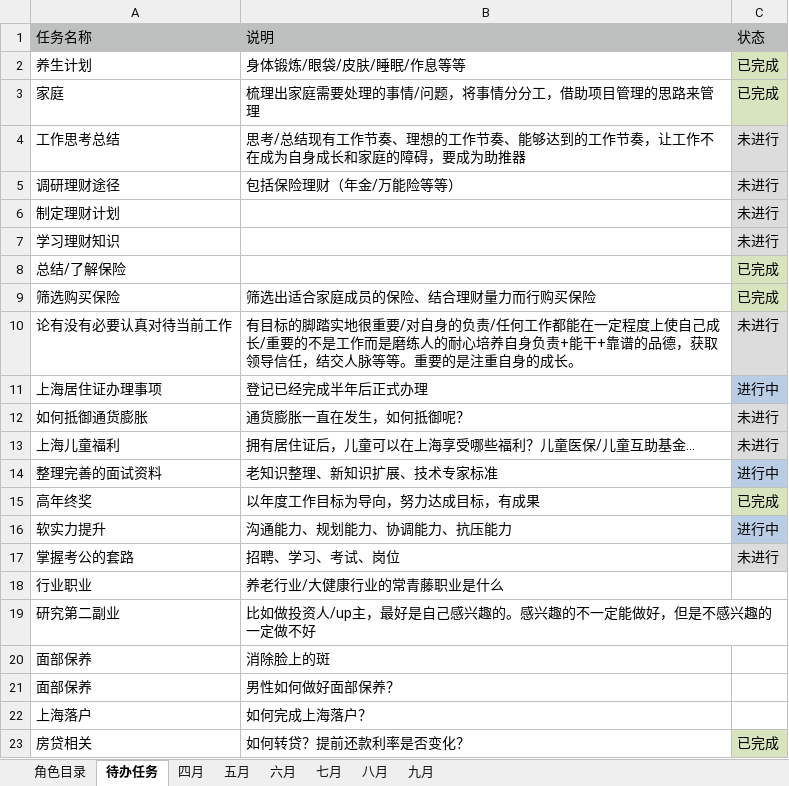
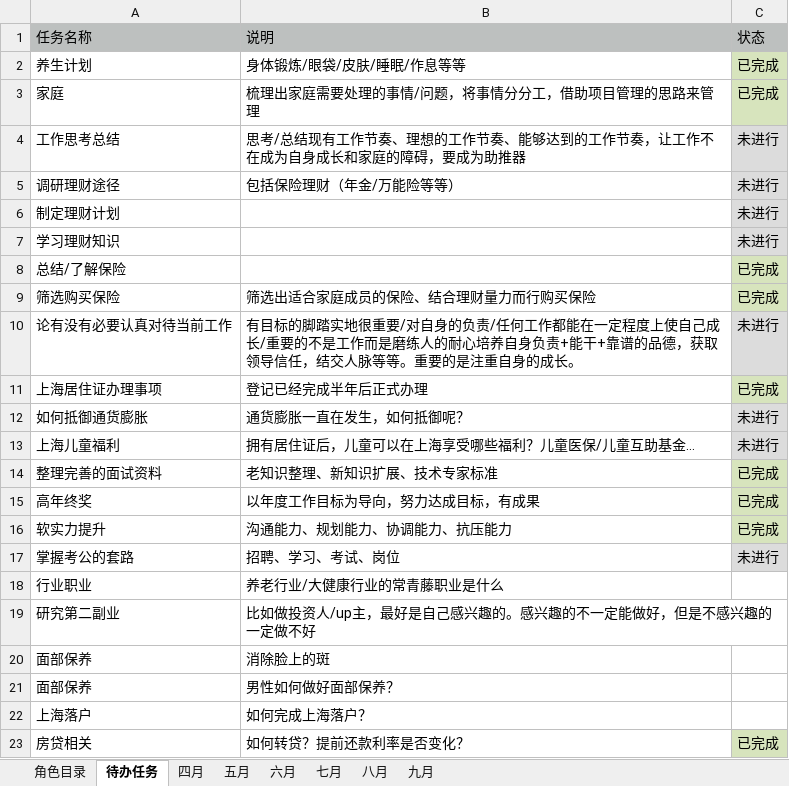
Before and after one commit to monkeyGeek369/icarus_monkeyGeek_source, an Excel workbook: file/personal/roleImportant/角色要事记录表_2022.xlsx, sheet 待办任务, drawn as a sheet; values as stored, in another font and other column widths than the file's, no borders; the diff names each change by its address in the sheet, - before the commit and + after, or states it on an @@ line.

```diff
--- a/file/personal/roleImportant/角色要事记录表_2022.xlsx (sheet 待办任务)
+++ b/file/personal/roleImportant/角色要事记录表_2022.xlsx (sheet 待办任务)
-C11: 进行中
+C11: 已完成
-C11 fill: #B9CDE5
+C11 fill: #D7E4BD
-C14: 进行中
+C14: 已完成
-C14 fill: #B9CDE5
+C14 fill: #D7E4BD
-C16: 进行中
+C16: 已完成
-C16 fill: #B9CDE5
+C16 fill: #D7E4BD
```
Also changed, not shown: file/personal/人生规划执行表.xlsx, 2 other files.
